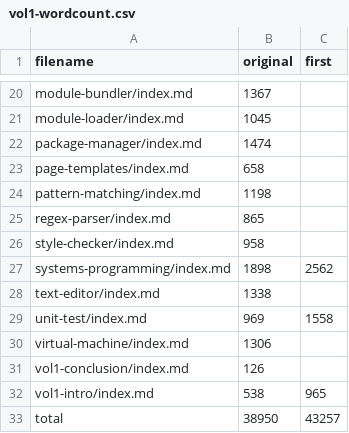
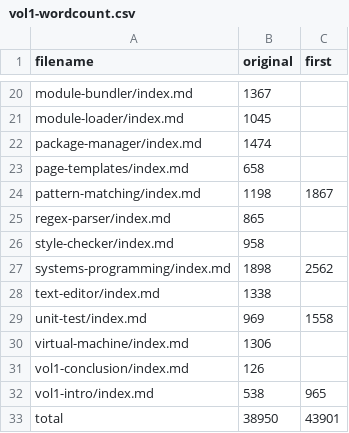
Before and after one commit to gvwilson/sdxjs, a CSV file: admin/vol1-wordcount.csv, drawn as a sheet; only a part is shown, gaps mark what is left out.

```diff
--- a/admin/vol1-wordcount.csv
+++ b/admin/vol1-wordcount.csv
@@ -23,3 +23,3 @@ package-manager/index.md,1474,
 page-templates/index.md,658,
-pattern-matching/index.md,1198,
+pattern-matching/index.md,1198,1867
 regex-parser/index.md,865,
@@ -32,2 +32,2 @@ vol1-conclusion/index.md,126,
 vol1-intro/index.md,538,965
-total,38950,43257
+total,38950,43901
```
Also changed, not shown: 18 other files.
